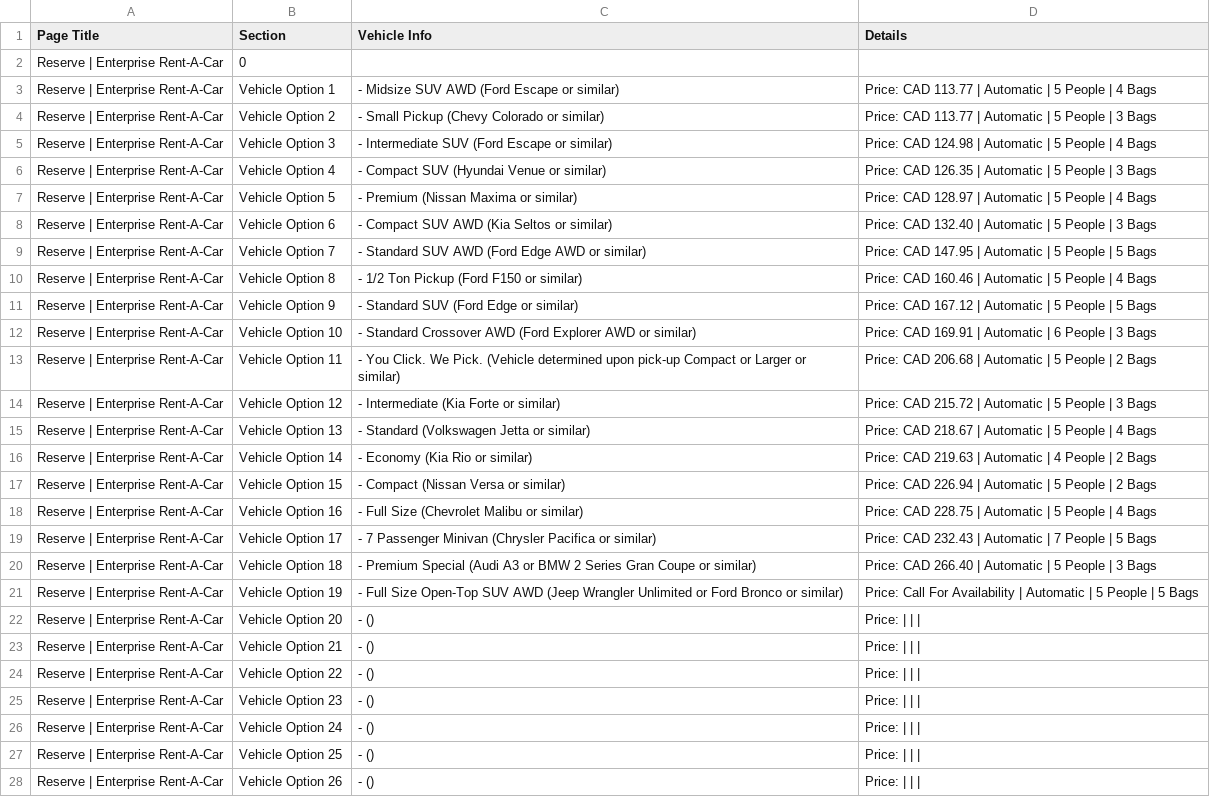
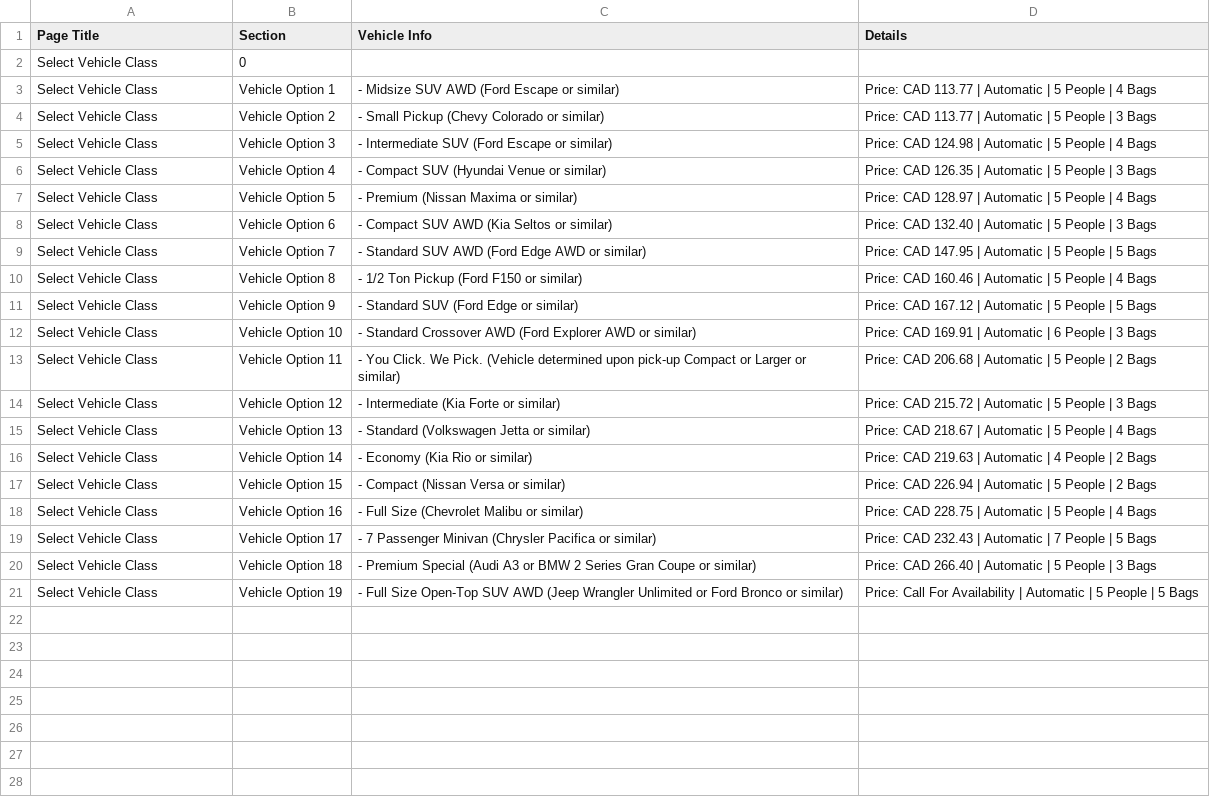
Before and after one commit to Amcelo13/Assignment-1-Solutions, a CSV file: hertz_vehicles.csv, drawn as a sheet; only a part is shown; the diff covers the shown part only; the diff names each change by its address in the sheet, - before the commit and + after, or states it on an @@ line.

Commit message:
Enhance vehicle data extraction by adding validation checks before CSV output; improve logging for skipped vehicles due to missing data.

```diff
--- a/hertz_vehicles.csv
+++ b/hertz_vehicles.csv
-A2:A21 (Page Title): Reserve | Enterprise Rent-A-Car
+A2:A21 (Page Title): Select Vehicle Class
-row 22: Reserve | Enterprise Rent-A-Car | Vehicle Option 20 | - () | Price:
-row 23: Reserve | Enterprise Rent-A-Car | Vehicle Option 21 | - () | Price:
-row 24: Reserve | Enterprise Rent-A-Car | Vehicle Option 22 | - () | Price:
-row 25: Reserve | Enterprise Rent-A-Car | Vehicle Option 23 | - () | Price:
-row 26: Reserve | Enterprise Rent-A-Car | Vehicle Option 24 | - () | Price:
-row 27: Reserve | Enterprise Rent-A-Car | Vehicle Option 25 | - () | Price:
-row 28: Reserve | Enterprise Rent-A-Car | Vehicle Option 26 | - () | Price:
```
Also changed, not shown: 26 removed rows elsewhere in this file, 2 other files.
